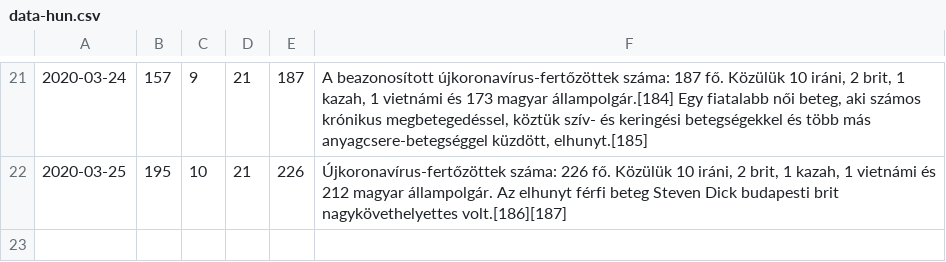
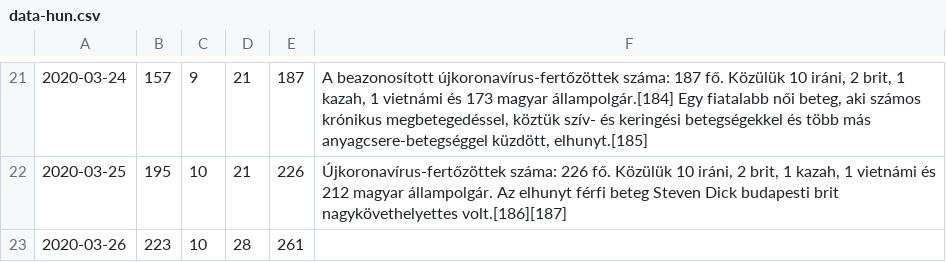
Before and after one commit to tothi/covid19, a CSV file: data-hun.csv, drawn as a sheet; only a part is shown, gaps mark what is left out; the diff names each change by its address in the sheet, - before the commit and + after, or states it on an @@ line.

Commit message:
updated data as of 2020-03-26 (hun)
Signed-off-by: tothi <tothi@users.noreply.github.com>

```diff
--- a/data-hun.csv
+++ b/data-hun.csv
+row 23: 2020-03-26 | 223 | 10 | 28 | 261
```
Also changed, not shown: 3 other files.
